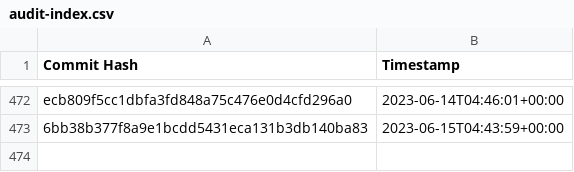
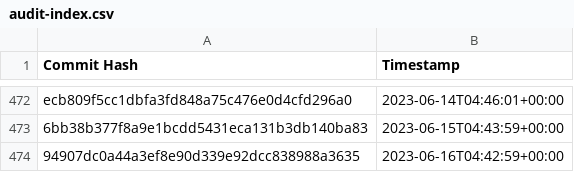
Before and after one commit to the-commons-project/vci-directory, a CSV file: logs/audit-index.csv, drawn as a sheet; only a part is shown, gaps mark what is left out.

Commit message:
added commit hash to audit index

```diff
--- a/logs/audit-index.csv
+++ b/logs/audit-index.csv
@@ -473 +473,2 @@ ecb809f5cc1dbfa3fd848a75c476e0d4cfd296a0, 2023-06-14T04:46:01+00:00
 6bb38b377f8a9e1bcdd5431eca131b3db140ba83, 2023-06-15T04:43:59+00:00
+94907dc0a44a3ef8e90d339e92dcc838988a3635, 2023-06-16T04:42:59+00:00
```
